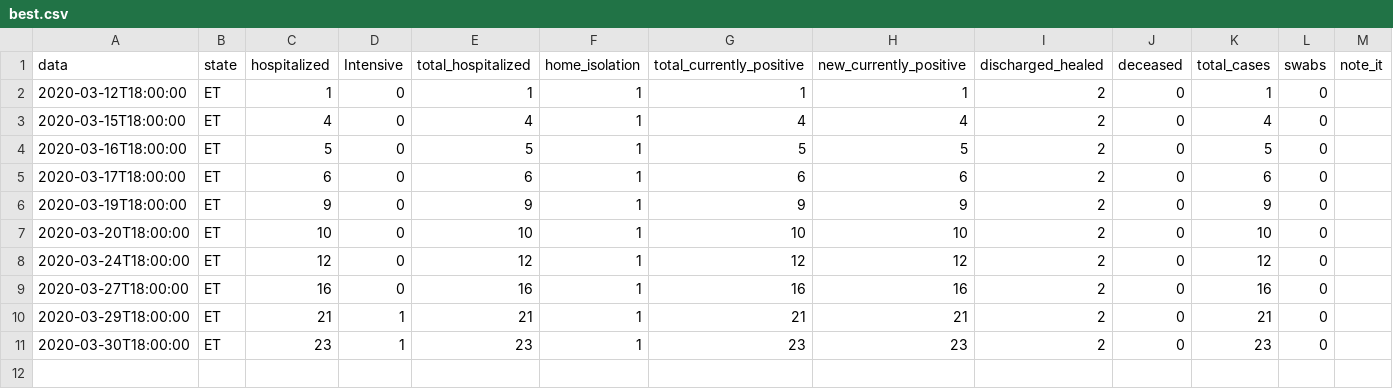
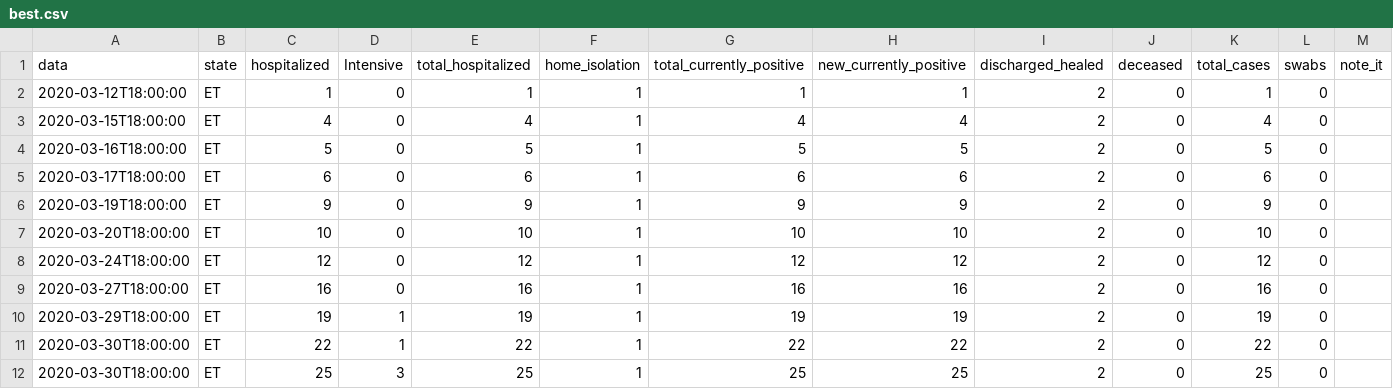
Before and after one commit to gelanabdi/galo, a CSV file: best.csv, drawn as a sheet; only a part is shown; rows hold the shown columns only; the diff names each change by its address in the sheet, - before the commit and + after, or states it on an @@ line.

Commit message:
Add files via upload

```diff
--- a/best.csv
+++ b/best.csv
-C10 (hospitalized): 21
+C10 (hospitalized): 19
-E10 (total_hospitalized): 21
+E10 (total_hospitalized): 19
-G10 (total_currently_positive): 21
+G10 (total_currently_positive): 19
-H10 (new_currently_positive): 21
+H10 (new_currently_positive): 19
-K10 (total_cases): 21
+K10 (total_cases): 19
-C11 (hospitalized): 23
+C11 (hospitalized): 22
-E11 (total_hospitalized): 23
+E11 (total_hospitalized): 22
-G11 (total_currently_positive): 23
+G11 (total_currently_positive): 22
-H11 (new_currently_positive): 23
+H11 (new_currently_positive): 22
-K11 (total_cases): 23
+K11 (total_cases): 22
+row 12: 2020-03-30T18:00:00 | ET | 25 | 3 | 25 | 1 | 25 | 25 | 2 | 0 | 25 | 0
```
